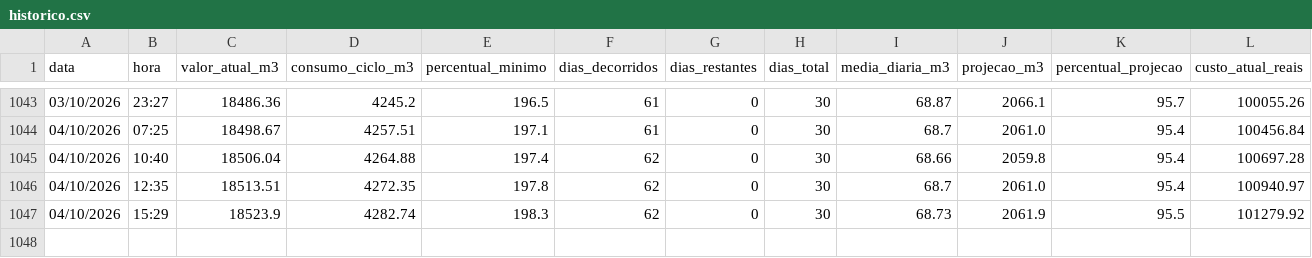
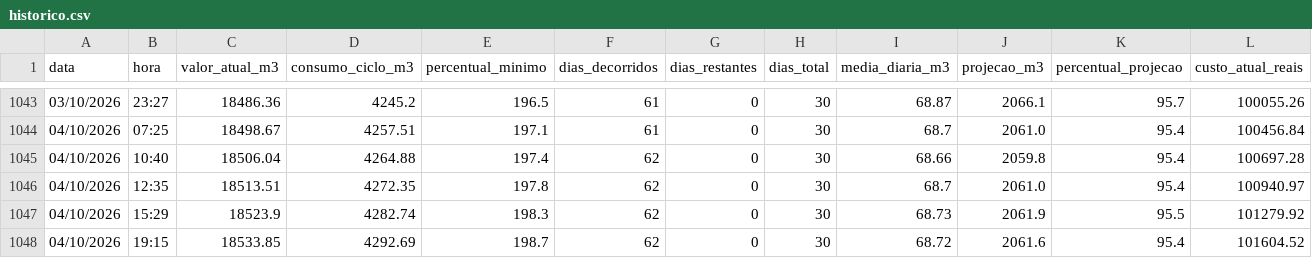
Before and after one commit to victormdpd/hidrometro-teste, a CSV file: dados/historico.csv, drawn as a sheet; only a part is shown, gaps mark what is left out; rows hold the shown columns only; the diff names each change by its address in the sheet, - before the commit and + after, or states it on an @@ line.

Commit message:
Leitura automática - 04/10/2026 19:15

```diff
--- a/dados/historico.csv
+++ b/dados/historico.csv
+row 1048: 04/10/2026 | 19:15 | 18533.85 | 4292.69 | 198.7 | 62 | 0 | 30 | 68.72 | 2061.6 | 95.4 | 101604.52
```
Also changed, not shown: 1 other file.
